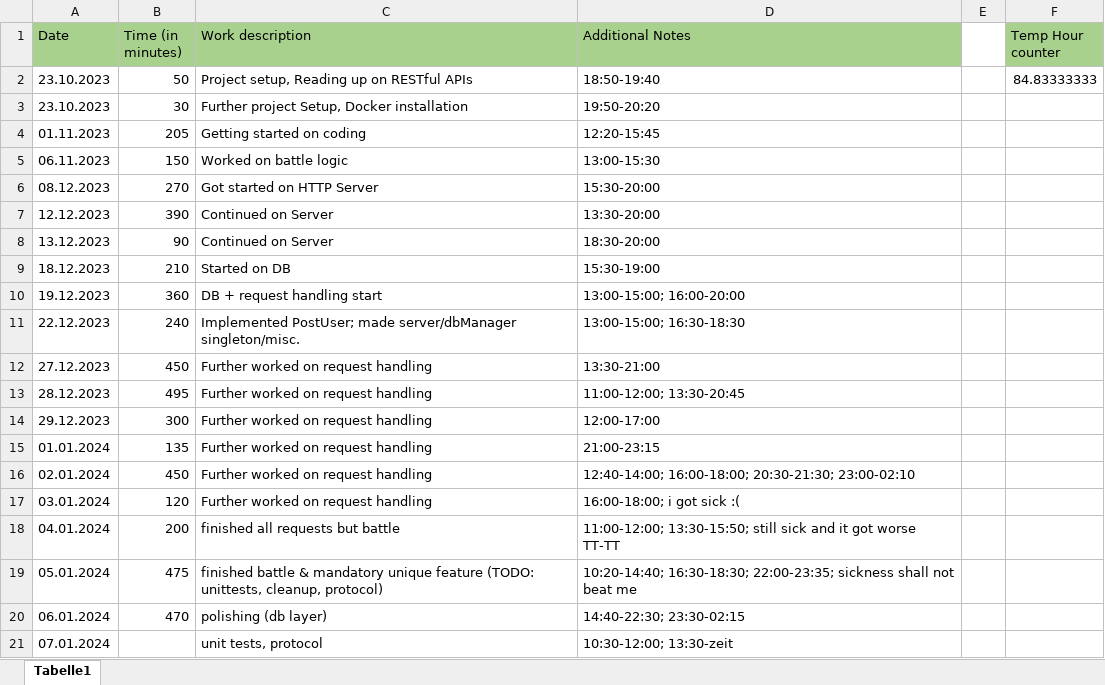
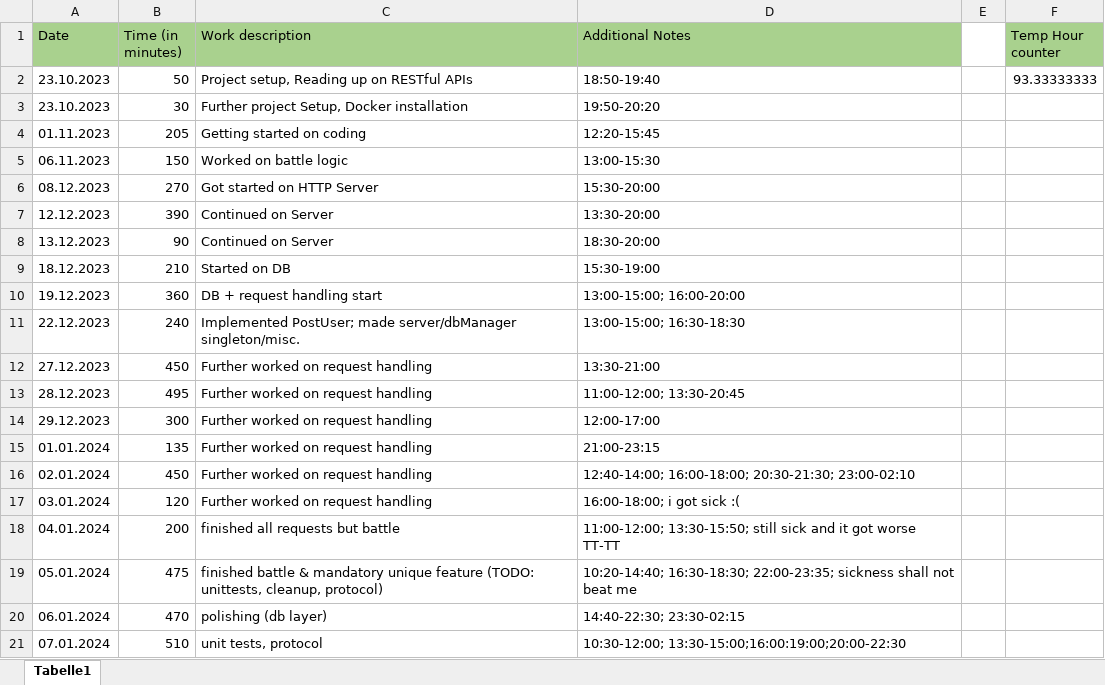
Before and after one commit to ezveee/WS2023-MTCG, an Excel workbook: docs/MTCG_workLog.xlsx, sheet Tabelle1, drawn as a sheet; values as stored, in another font and other column widths than the file's, no borders; the diff names each change by its address in the sheet, - before the commit and + after, or states it on an @@ line.

```diff
--- a/docs/MTCG_workLog.xlsx (sheet Tabelle1)
+++ b/docs/MTCG_workLog.xlsx (sheet Tabelle1)
-F2 (Temp Hour counter): 84.83333333
+F2 (Temp Hour counter): 93.33333333
-B21 (Time (in minutes)): (empty)
+B21 (Time (in minutes)): 510
-D21 (Additional Notes): 10:30-12:00; 13:30-zeit
+D21 (Additional Notes): 10:30-12:00; 13:30-15:00;16:00:19:00;20:00-22:30
```
Also changed, not shown: 10 other files.
